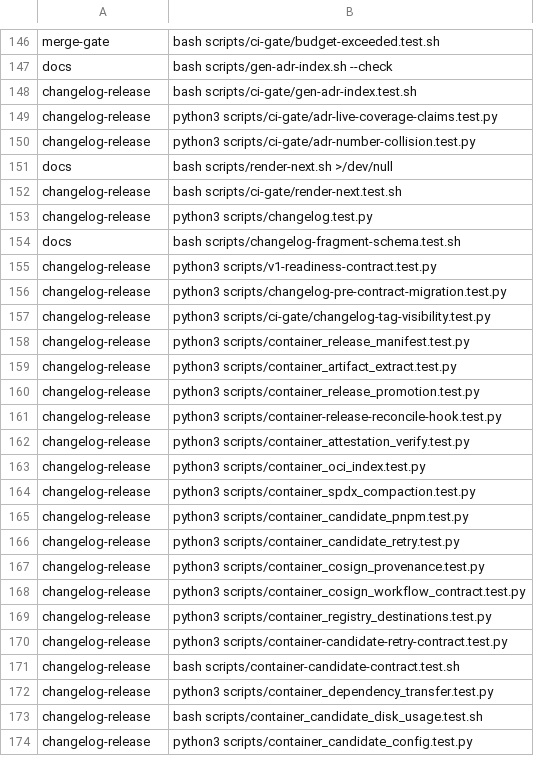
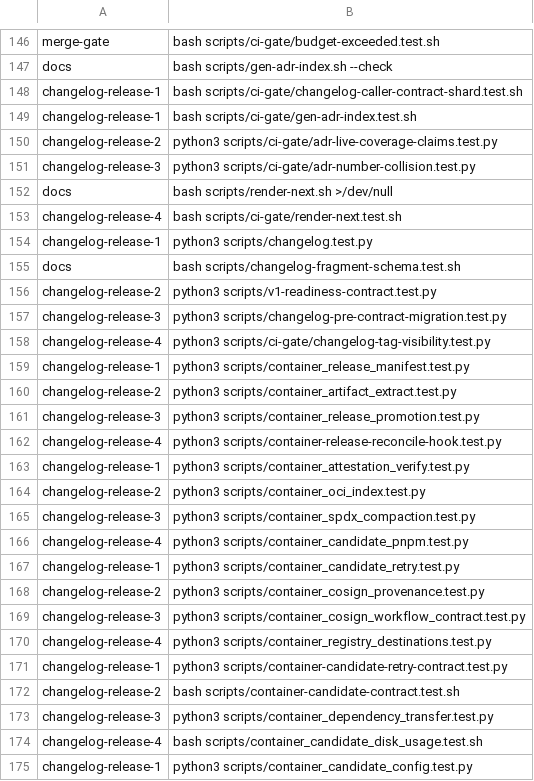
Before and after one commit to verJSON/.github, a TSV file: scripts/actions-ci-groups.tsv, drawn as a sheet; only a part is shown, gaps mark what is left out; the diff covers the shown part only.

```diff
--- a/scripts/actions-ci-groups.tsv
+++ b/scripts/actions-ci-groups.tsv
@@ -147,28 +147,29 @@ merge-gate	bash scripts/ci-gate/budget-exceeded.test.sh
 docs	bash scripts/gen-adr-index.sh --check
-changelog-release	bash scripts/ci-gate/gen-adr-index.test.sh
-changelog-release	python3 scripts/ci-gate/adr-live-coverage-claims.test.py
-changelog-release	python3 scripts/ci-gate/adr-number-collision.test.py
+changelog-release-1	bash scripts/ci-gate/changelog-caller-contract-shard.test.sh
+changelog-release-1	bash scripts/ci-gate/gen-adr-index.test.sh
+changelog-release-2	python3 scripts/ci-gate/adr-live-coverage-claims.test.py
+changelog-release-3	python3 scripts/ci-gate/adr-number-collision.test.py
 docs	bash scripts/render-next.sh >/dev/null
-changelog-release	bash scripts/ci-gate/render-next.test.sh
-changelog-release	python3 scripts/changelog.test.py
+changelog-release-4	bash scripts/ci-gate/render-next.test.sh
+changelog-release-1	python3 scripts/changelog.test.py
 docs	bash scripts/changelog-fragment-schema.test.sh
-changelog-release	python3 scripts/v1-readiness-contract.test.py
-changelog-release	python3 scripts/changelog-pre-contract-migration.test.py
-changelog-release	python3 scripts/ci-gate/changelog-tag-visibility.test.py
-changelog-release	python3 scripts/container_release_manifest.test.py
-changelog-release	python3 scripts/container_artifact_extract.test.py
-changelog-release	python3 scripts/container_release_promotion.test.py
-changelog-release	python3 scripts/container-release-reconcile-hook.test.py
-changelog-release	python3 scripts/container_attestation_verify.test.py
-changelog-release	python3 scripts/container_oci_index.test.py
-changelog-release	python3 scripts/container_spdx_compaction.test.py
-changelog-release	python3 scripts/container_candidate_pnpm.test.py
-changelog-release	python3 scripts/container_candidate_retry.test.py
-changelog-release	python3 scripts/container_cosign_provenance.test.py
-changelog-release	python3 scripts/container_cosign_workflow_contract.test.py
-changelog-release	python3 scripts/container_registry_destinations.test.py
-changelog-release	python3 scripts/container-candidate-retry-contract.test.py
-changelog-release	bash scripts/container-candidate-contract.test.sh
-changelog-release	python3 scripts/container_dependency_transfer.test.py
-changelog-release	bash scripts/container_candidate_disk_usage.test.sh
-changelog-release	python3 scripts/container_candidate_config.test.py
+changelog-release-2	python3 scripts/v1-readiness-contract.test.py
+changelog-release-3	python3 scripts/changelog-pre-contract-migration.test.py
+changelog-release-4	python3 scripts/ci-gate/changelog-tag-visibility.test.py
+changelog-release-1	python3 scripts/container_release_manifest.test.py
+changelog-release-2	python3 scripts/container_artifact_extract.test.py
+changelog-release-3	python3 scripts/container_release_promotion.test.py
+changelog-release-4	python3 scripts/container-release-reconcile-hook.test.py
+changelog-release-1	python3 scripts/container_attestation_verify.test.py
+changelog-release-2	python3 scripts/container_oci_index.test.py
+changelog-release-3	python3 scripts/container_spdx_compaction.test.py
+changelog-release-4	python3 scripts/container_candidate_pnpm.test.py
+changelog-release-1	python3 scripts/container_candidate_retry.test.py
+changelog-release-2	python3 scripts/container_cosign_provenance.test.py
+changelog-release-3	python3 scripts/container_cosign_workflow_contract.test.py
+changelog-release-4	python3 scripts/container_registry_destinations.test.py
+changelog-release-1	python3 scripts/container-candidate-retry-contract.test.py
+changelog-release-2	bash scripts/container-candidate-contract.test.sh
+changelog-release-3	python3 scripts/container_dependency_transfer.test.py
+changelog-release-4	bash scripts/container_candidate_disk_usage.test.sh
+changelog-release-1	python3 scripts/container_candidate_config.test.py
```
Also changed, not shown: 4 added rows, 1 removed row and 35 edited cells elsewhere in this file, 11 other files.
